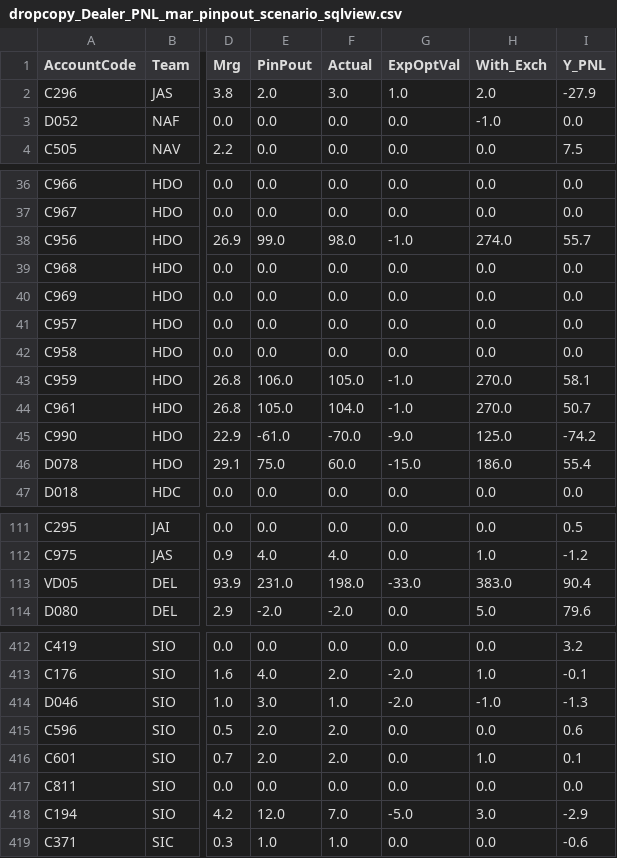
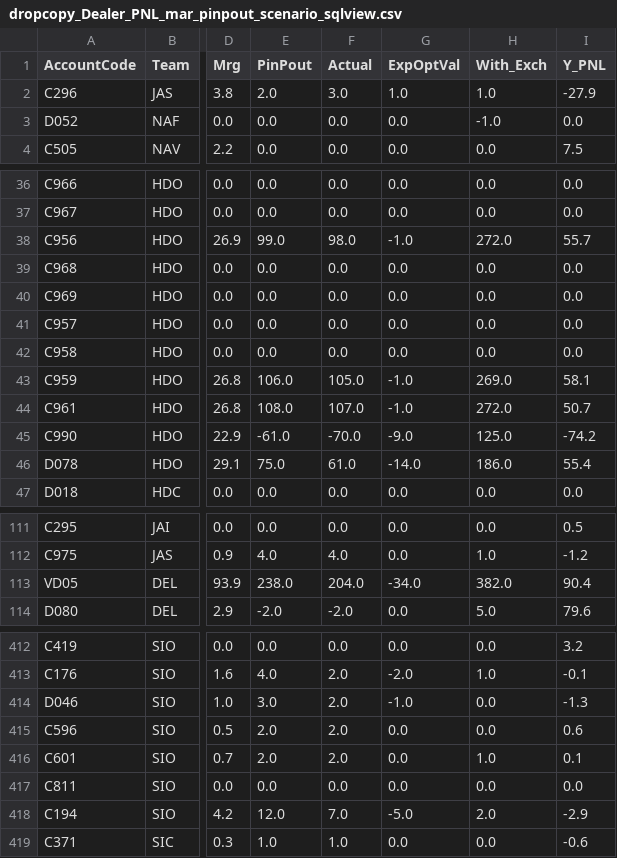
Before and after one commit to MuvvaSaiKarthik/ALL_PNL_DC_PS_SENTI_SCENARIO, a CSV file: dropcopy_Dealer_PNL_mar_pinpout_scenario_sqlview.csv, drawn as a sheet; only a part is shown, gaps mark what is left out; the diff covers the shown part only; the diff names each change by its address in the sheet, - before the commit and + after, or states it on an @@ line.

```diff
--- a/dropcopy_Dealer_PNL_mar_pinpout_scenario_sqlview.csv
+++ b/dropcopy_Dealer_PNL_mar_pinpout_scenario_sqlview.csv
-H2 (With_Exch): 2.0
+H2 (With_Exch): 1.0
-H38 (With_Exch): 274.0
+H38 (With_Exch): 272.0
-H43 (With_Exch): 270.0
+H43 (With_Exch): 269.0
-E44 (PinPout): 105.0
+E44 (PinPout): 108.0
-F44 (Actual): 104.0
+F44 (Actual): 107.0
-H44 (With_Exch): 270.0
+H44 (With_Exch): 272.0
-F46 (Actual): 60.0
+F46 (Actual): 61.0
-G46 (ExpOptVal): -15.0
+G46 (ExpOptVal): -14.0
-E113 (PinPout): 231.0
+E113 (PinPout): 238.0
-F113 (Actual): 198.0
+F113 (Actual): 204.0
-G113 (ExpOptVal): -33.0
+G113 (ExpOptVal): -34.0
-H113 (With_Exch): 383.0
+H113 (With_Exch): 382.0
-F414 (Actual): 1.0
+F414 (Actual): 2.0
-G414 (ExpOptVal): -2.0
+G414 (ExpOptVal): -1.0
-H414 (With_Exch): -1.0
+H414 (With_Exch): 0.0
-H418 (With_Exch): 3.0
+H418 (With_Exch): 2.0
```
Also changed, not shown: 40 edited cells elsewhere in this file, senti_ps.csv.
